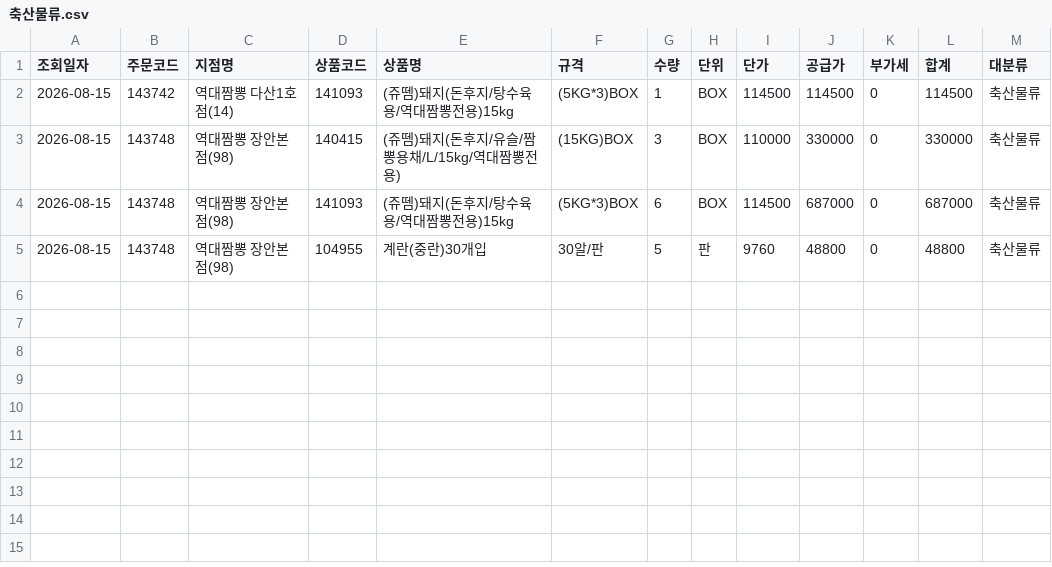
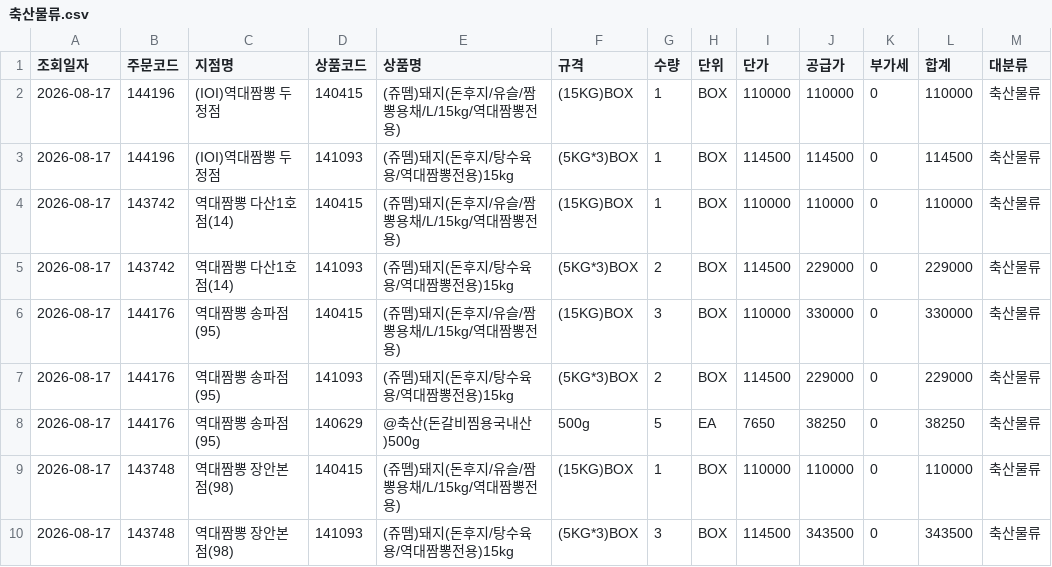
Before and after one commit to dampd21/Sajodaerim, a CSV file: output/by_category/축산물류.csv, drawn as a sheet.

```diff
--- a/output/by_category/축산물류.csv
+++ b/output/by_category/축산물류.csv
@@ -1,5 +1,10 @@
 조회일자,주문코드,지점명,상품코드,상품명,규격,수량,단위,단가,공급가,부가세,합계,대분류
-2026-08-15,143742,역대짬뽕 다산1호점(14),141093,(쥬뗌)돼지(돈후지/탕수육용/역대짬뽕전용)15kg,(5KG*3)BOX,1,BOX,114500,114500,0,114500,축산물류
-2026-08-15,143748,역대짬뽕 장안본점(98),140415,(쥬뗌)돼지(돈후지/유슬/짬뽕용채/L/15kg/역대짬뽕전용),(15KG)BOX,3,BOX,110000,330000,0,330000,축산물류
-2026-08-15,143748,역대짬뽕 장안본점(98),141093,(쥬뗌)돼지(돈후지/탕수육용/역대짬뽕전용)15kg,(5KG*3)BOX,6,BOX,114500,687000,0,687000,축산물류
-2026-08-15,143748,역대짬뽕 장안본점(98),104955,계란(중란)30개입,30알/판,5,판,9760,48800,0,48800,축산물류
+2026-08-17,144196,(IOI)역대짬뽕 두정점,140415,(쥬뗌)돼지(돈후지/유슬/짬뽕용채/L/15kg/역대짬뽕전용),(15KG)BOX,1,BOX,110000,110000,0,110000,축산물류
+2026-08-17,144196,(IOI)역대짬뽕 두정점,141093,(쥬뗌)돼지(돈후지/탕수육용/역대짬뽕전용)15kg,(5KG*3)BOX,1,BOX,114500,114500,0,114500,축산물류
+2026-08-17,143742,역대짬뽕 다산1호점(14),140415,(쥬뗌)돼지(돈후지/유슬/짬뽕용채/L/15kg/역대짬뽕전용),(15KG)BOX,1,BOX,110000,110000,0,110000,축산물류
+2026-08-17,143742,역대짬뽕 다산1호점(14),141093,(쥬뗌)돼지(돈후지/탕수육용/역대짬뽕전용)15kg,(5KG*3)BOX,2,BOX,114500,229000,0,229000,축산물류
+2026-08-17,144176,역대짬뽕 송파점(95),140415,(쥬뗌)돼지(돈후지/유슬/짬뽕용채/L/15kg/역대짬뽕전용),(15KG)BOX,3,BOX,110000,330000,0,330000,축산물류
+2026-08-17,144176,역대짬뽕 송파점(95),141093,(쥬뗌)돼지(돈후지/탕수육용/역대짬뽕전용)15kg,(5KG*3)BOX,2,BOX,114500,229000,0,229000,축산물류
+2026-08-17,144176,역대짬뽕 송파점(95),140629,@축산(돈갈비찜용국내산)500g,500g,5,EA,7650,38250,0,38250,축산물류
+2026-08-17,143748,역대짬뽕 장안본점(98),140415,(쥬뗌)돼지(돈후지/유슬/짬뽕용채/L/15kg/역대짬뽕전용),(15KG)BOX,1,BOX,110000,110000,0,110000,축산물류
+2026-08-17,143748,역대짬뽕 장안본점(98),141093,(쥬뗌)돼지(돈후지/탕수육용/역대짬뽕전용)15kg,(5KG*3)BOX,3,BOX,114500,343500,0,343500,축산물류
```
Also changed, not shown: output/by_category/수산물류.csv, output/by_category/용품류.csv, 9 other files.
